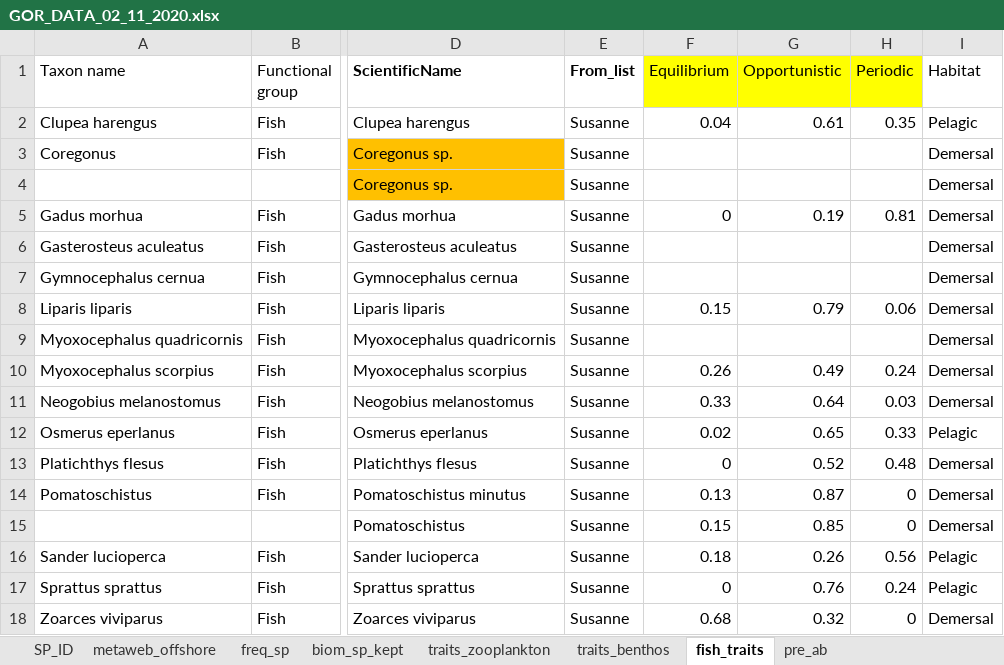
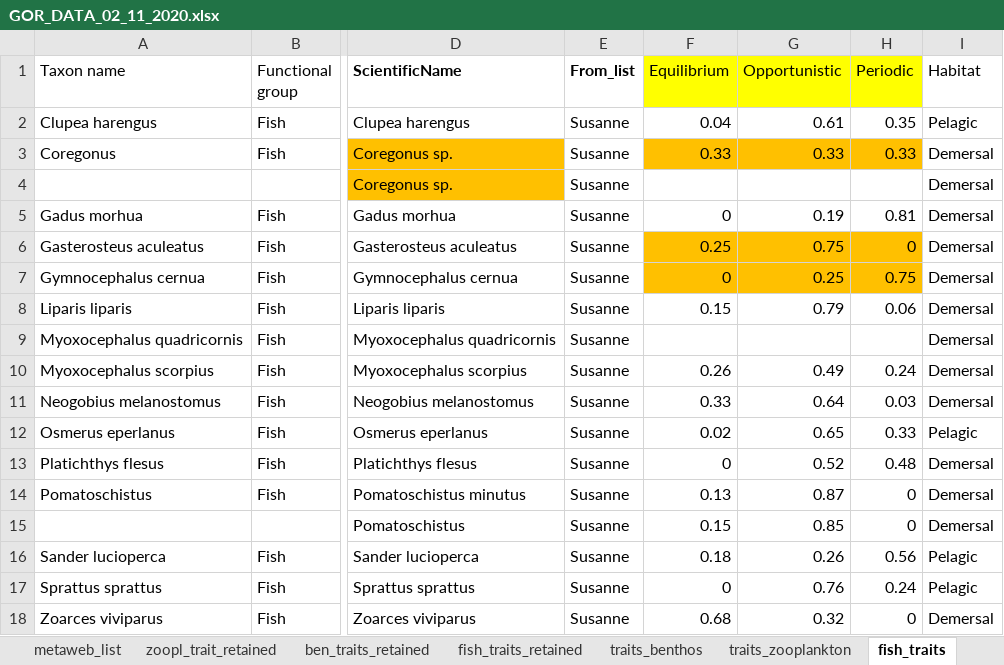
Before and after one commit to skortsch/GoR-Food-Web-Robustness, an Excel workbook: Data/GOR_DATA_02_11_2020.xlsx, sheet fish_traits, drawn as a sheet; only a part is shown, gaps mark what is left out; values as stored, in another font and other column widths than the file's, no borders; the diff names each change by its address in the sheet, - before the commit and + after, or states it on an @@ line.

```diff
--- a/Data/GOR_DATA_02_11_2020.xlsx (sheet fish_traits)
+++ b/Data/GOR_DATA_02_11_2020.xlsx (sheet fish_traits)
+sheet tab: zoopl_trait_retained
+sheet tab: ben_traits_retained
+sheet tab: fish_traits_retained
@@ sheet tab order changed: metaweb_list | zoopl_trait_retained | ben_traits_retained | fish_traits_retained | traits_benthos | traits_zooplankton | fish_traits @@
-F3 (Equilibrium): (empty)
+F3 (Equilibrium): 0.33
-F3:H3 fill: none
+F3:H3 fill: #FFC000
-G3 (Opportunistic): (empty)
+G3 (Opportunistic): 0.33
-H3 (Periodic): (empty)
+H3 (Periodic): 0.33
-F6 (Equilibrium): (empty)
+F6 (Equilibrium): 0.25
-F6:H7 fill: none
+F6:H7 fill: #FFC000
-G6 (Opportunistic): (empty)
+G6 (Opportunistic): 0.75
-H6 (Periodic): (empty)
+H6 (Periodic): 0
-F7 (Equilibrium): (empty)
+F7 (Equilibrium): 0
-G7 (Opportunistic): (empty)
+G7 (Opportunistic): 0.25
-H7 (Periodic): (empty)
+H7 (Periodic): 0.75
```
Also changed, not shown: sheet metaweb_list, sheet sp_bodymasses, other sheet tabs, hidden cells, 2 other files.
